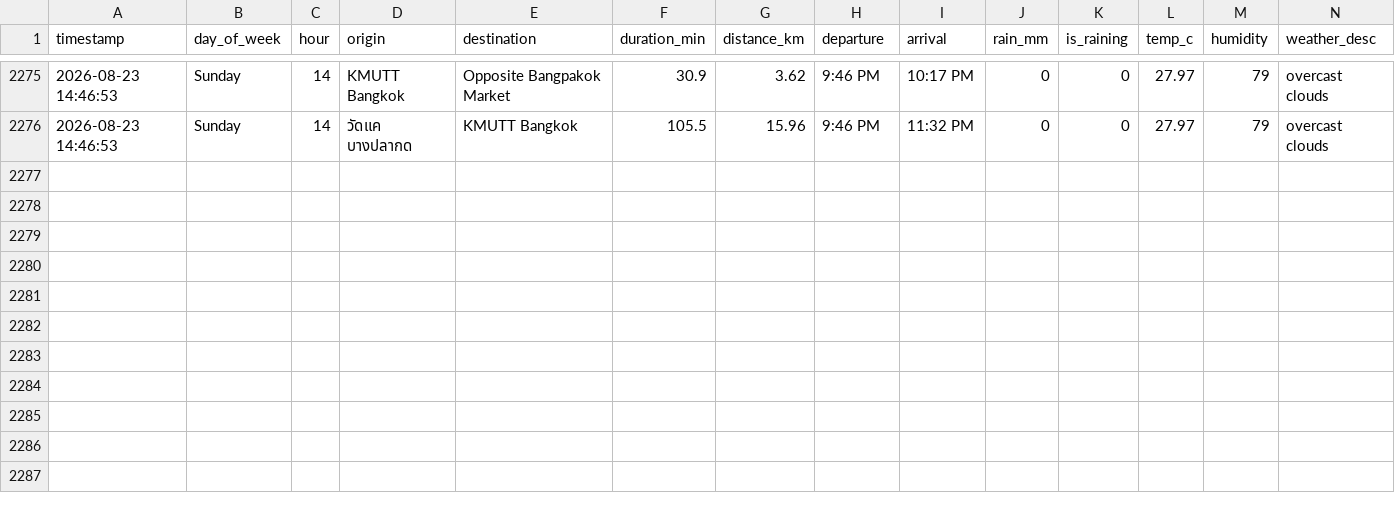
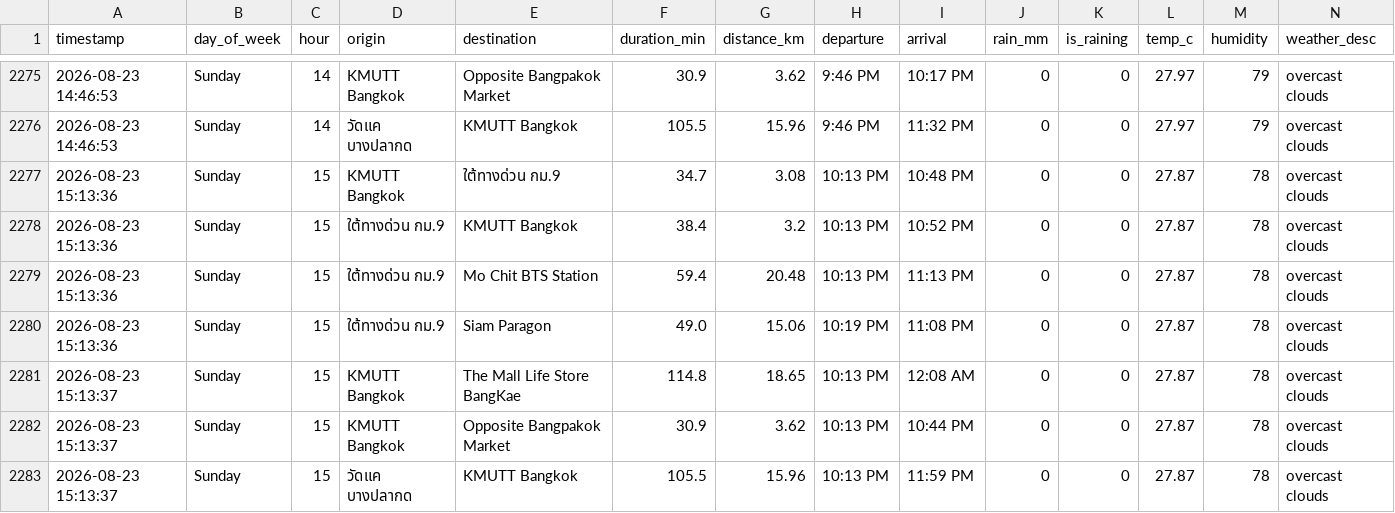
Before and after one commit to Spiing/bkk-transit-data, a CSV file: transit_data.csv, drawn as a sheet; only a part is shown, gaps mark what is left out.

```diff
--- a/transit_data.csv
+++ b/transit_data.csv
@@ -2276 +2276,8 @@ timestamp,day_of_week,hour,origin,destination,duration_min,distance_km,departure
 2026-08-23 14:46:53,Sunday,14,วัดแค บางปลากด,KMUTT Bangkok,105.5,15.96,9:46 PM,11:32 PM,0,0,27.97,79,overcast clouds
+2026-08-23 15:13:36,Sunday,15,KMUTT Bangkok,ใต้ทางด่วน กม.9,34.7,3.08,10:13 PM,10:48 PM,0,0,27.87,78,overcast clouds
+2026-08-23 15:13:36,Sunday,15,ใต้ทางด่วน กม.9,KMUTT Bangkok,38.4,3.2,10:13 PM,10:52 PM,0,0,27.87,78,overcast clouds
+2026-08-23 15:13:36,Sunday,15,ใต้ทางด่วน กม.9,Mo Chit BTS Station,59.4,20.48,10:13 PM,11:13 PM,0,0,27.87,78,overcast clouds
+2026-08-23 15:13:36,Sunday,15,ใต้ทางด่วน กม.9,Siam Paragon,49.0,15.06,10:19 PM,11:08 PM,0,0,27.87,78,overcast clouds
+2026-08-23 15:13:37,Sunday,15,KMUTT Bangkok,The Mall Life Store BangKae,114.8,18.65,10:13 PM,12:08 AM,0,0,27.87,78,overcast clouds
+2026-08-23 15:13:37,Sunday,15,KMUTT Bangkok,Opposite Bangpakok Market,30.9,3.62,10:13 PM,10:44 PM,0,0,27.87,78,overcast clouds
+2026-08-23 15:13:37,Sunday,15,วัดแค บางปลากด,KMUTT Bangkok,105.5,15.96,10:13 PM,11:59 PM,0,0,27.87,78,overcast clouds
```
